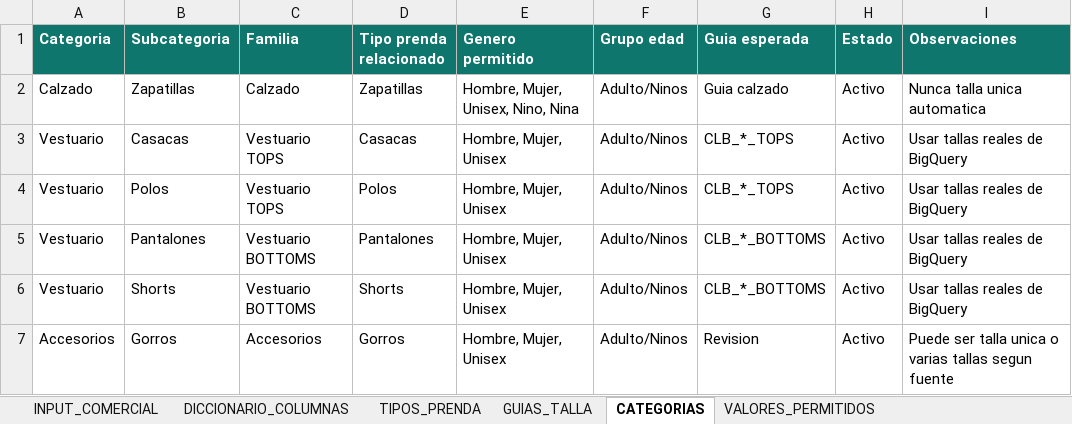
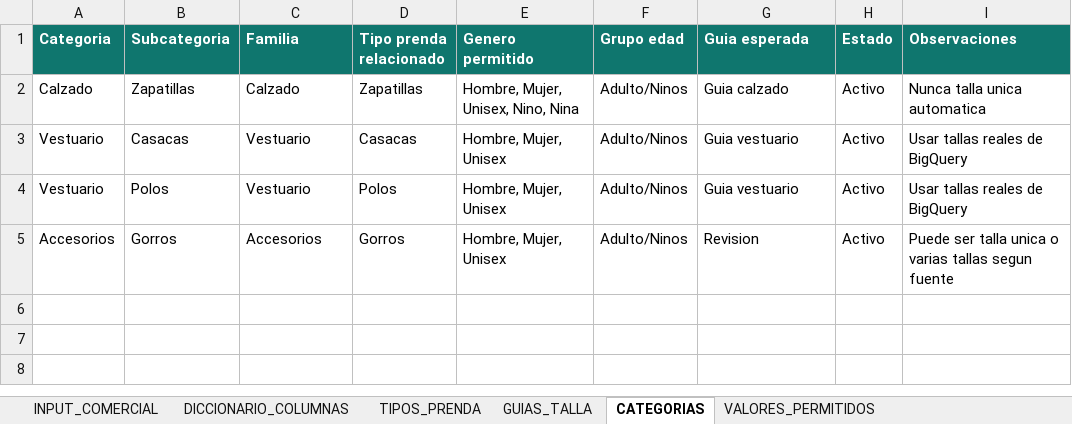
Before and after one commit to HugoCamara7/catalogo-control-center, an Excel workbook: outputs/formato_input_catalog_control_center_brand_basico_handle_20260720.xlsx, sheet CATEGORIAS, drawn as a sheet; values as stored, in another font and other column widths than the file's, no borders; the diff names each change by its address in the sheet, - before the commit and + after, or states it on an @@ line.

```diff
--- a/outputs/formato_input_catalog_control_center_brand_basico_handle_20260720.xlsx (sheet CATEGORIAS)
+++ b/outputs/formato_input_catalog_control_center_brand_basico_handle_20260720.xlsx (sheet CATEGORIAS)
-C3:C4 (Familia): Vestuario TOPS
+C3:C4 (Familia): Vestuario
-G3:G4 (Guia esperada): CLB_*_TOPS
+G3:G4 (Guia esperada): Guia vestuario
-row 5: Vestuario | Pantalones | Vestuario BOTTOMS | Pantalones | Hombre, Mujer, Unisex | Adulto/Ninos | CLB_*_BOTTOMS | Activo | Usar tallas reales de BigQuery
-row 6: Vestuario | Shorts | Vestuario BOTTOMS | Shorts | Hombre, Mujer, Unisex | Adulto/Ninos | CLB_*_BOTTOMS | Activo | Usar tallas reales de BigQuery
```
Also changed, not shown: sheet GUIAS_TALLA, sheet DICCIONARIO_COLUMNAS, sheet TIPOS_PRENDA, sheet INPUT_COMERCIAL, outputs/formato_input_catalog_control_center.xlsx, outputs/formato_input_catalog_control_center_top_bottom_20260720.xlsx.
